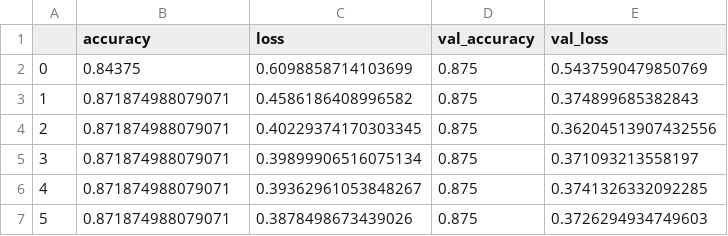
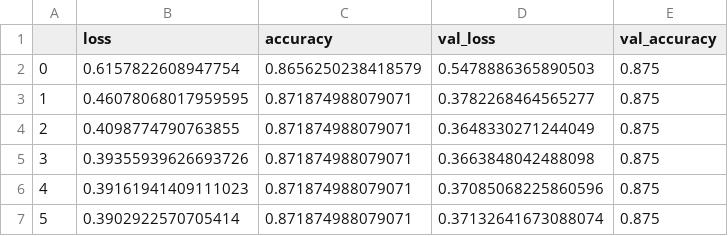
Before and after one commit to RavitejaUppulapu/VIRTUSA-JatayuS4-Hawkcoders, a CSV file: data/models/training_history.csv, drawn as a sheet; removed rows and columns are numbered as before the commit, all else as after; the diff names each change by its address in the sheet, - before the commit and + after, or states it on an @@ line.

```diff
--- a/data/models/training_history.csv
+++ b/data/models/training_history.csv
+column B (loss), rows 2-7: 0.6157822608947754 | 0.46078068017959595 | 0.4098774790763855 | 0.39355939626693726 | 0.39161941409111023 | 0.3902922570705414
-column C (loss), rows 2-7: 0.6098858714103699 | 0.4586186408996582 | 0.40229374170303345 | 0.39899906516075134 | 0.39362961053848267 | 0.3878498673439026
+column D (val_loss), rows 2-7: 0.5478886365890503 | 0.3782268464565277 | 0.3648330271244049 | 0.3663848042488098 | 0.37085068225860596 | 0.37132641673088074
-column E (val_loss), rows 2-7: 0.5437590479850769 | 0.374899685382843 | 0.36204513907432556 | 0.371093213558197 | 0.3741326332092285 | 0.3726294934749603
-C2 (accuracy): 0.84375
+C2 (accuracy): 0.8656250238418579
```
Also changed, not shown: data/raw/combined_data.csv, data/raw/log_data.csv, 12 other files.
